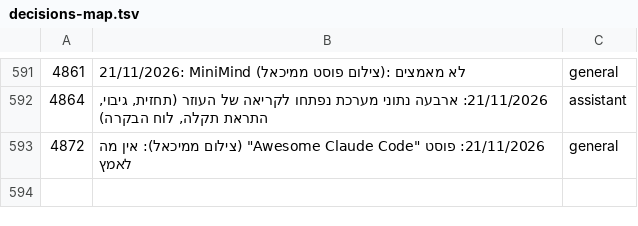
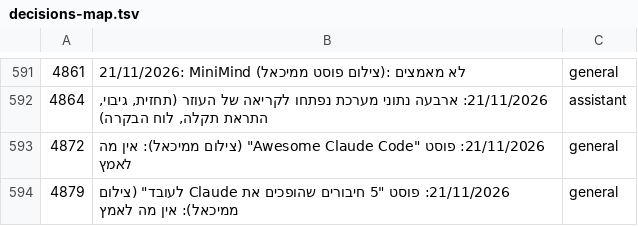
Before and after one commit to mishaf1988-lgtm/tfugen-safety, a TSV file: project-files/domains/decisions-map.tsv, drawn as a sheet; only a part is shown, gaps mark what is left out.

```diff
--- a/project-files/domains/decisions-map.tsv
+++ b/project-files/domains/decisions-map.tsv
@@ -593 +593,2 @@
 4872	21/11/2026: פוסט "Awesome Claude Code" (צילום ממיכאל): אין מה לאמץ	general
+4879	21/11/2026: פוסט "5 חיבורים שהופכים את Claude לעובד" (צילום ממיכאל): אין מה לאמץ	general
```
Also changed, not shown: 1 other file.
